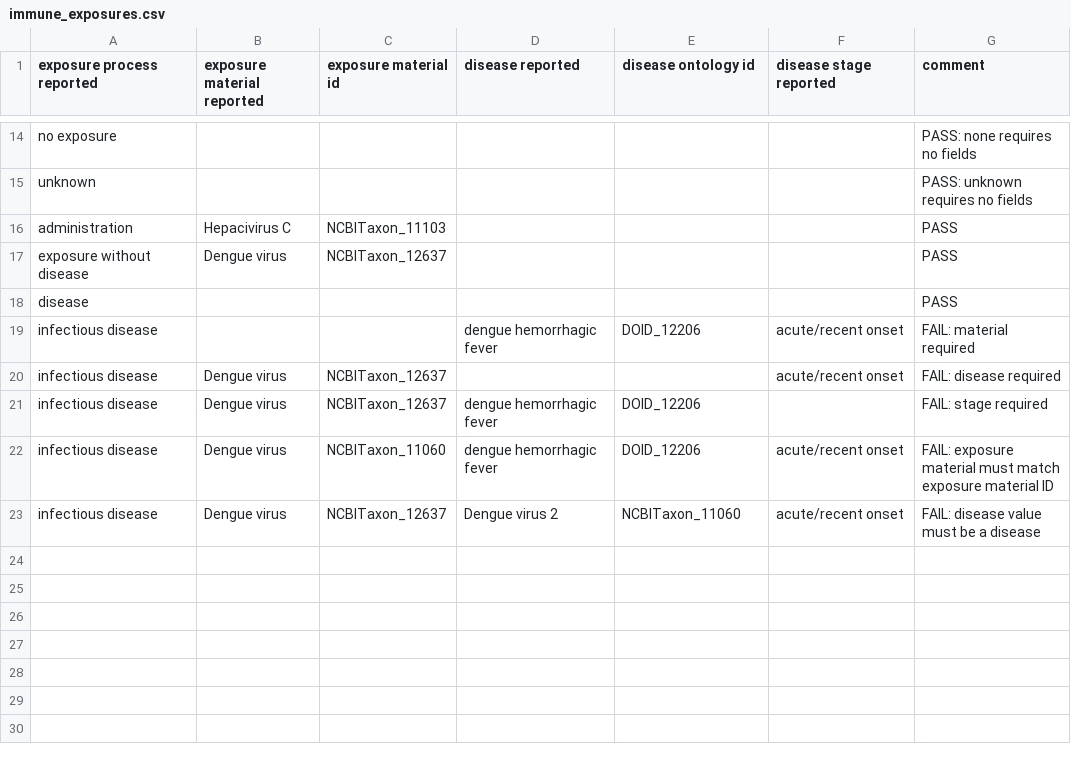
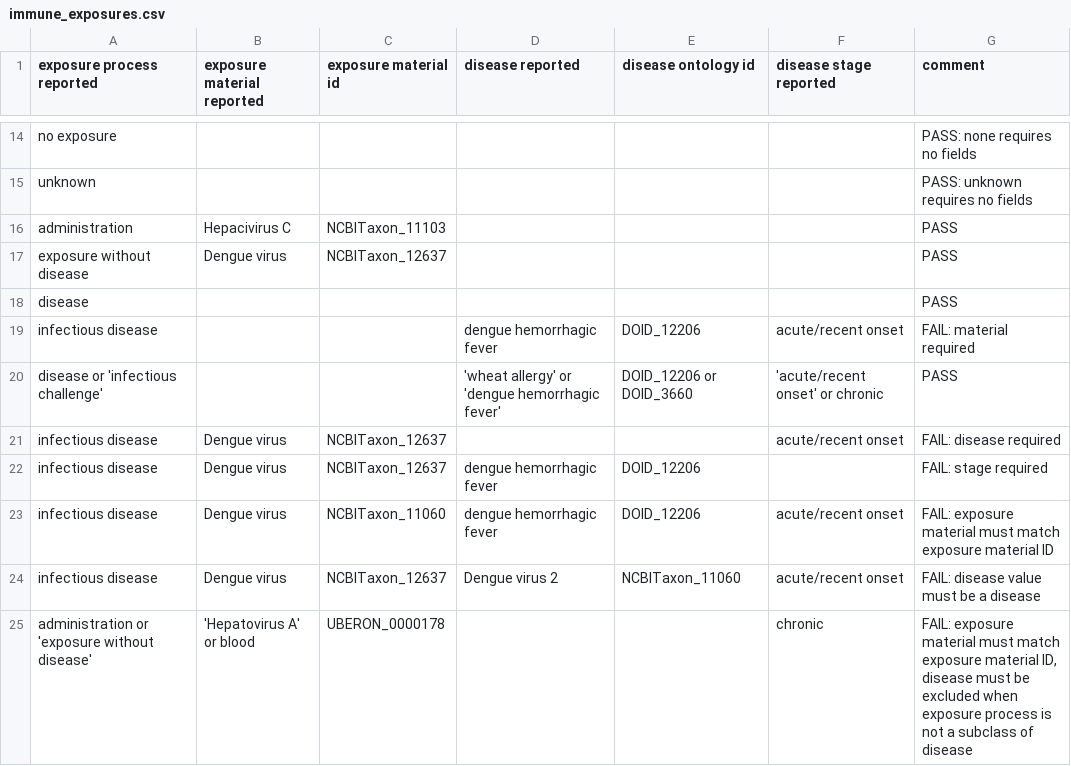
Before and after one commit to ontodev/robot, a CSV file: docs/examples/immune_exposures.csv, drawn as a sheet; only a part is shown, gaps mark what is left out.

```diff
--- a/docs/examples/immune_exposures.csv
+++ b/docs/examples/immune_exposures.csv
@@ -19,2 +19,3 @@ disease,,,,,,PASS
 infectious disease,,,dengue hemorrhagic fever,DOID_12206,acute/recent onset,FAIL: material required
+disease or 'infectious challenge',,,'wheat allergy' or 'dengue hemorrhagic fever',DOID_12206 or DOID_3660,'acute/recent onset' or chronic,PASS
 infectious disease,Dengue virus,NCBITaxon_12637,,,acute/recent onset,FAIL: disease required
@@ -23 +24,2 @@ infectious disease,Dengue virus,NCBITaxon_11060,dengue hemorrhagic fever,DOID_12
 infectious disease,Dengue virus,NCBITaxon_12637,Dengue virus 2,NCBITaxon_11060,acute/recent onset,FAIL: disease value must be a disease
+administration or 'exposure without disease','Hepatovirus A' or blood,UBERON_0000178,,,chronic,"FAIL: exposure material must match exposure material ID, disease must be excluded when exposure process is not a subclass of disease"
```
Also changed, not shown: 2 other files.
